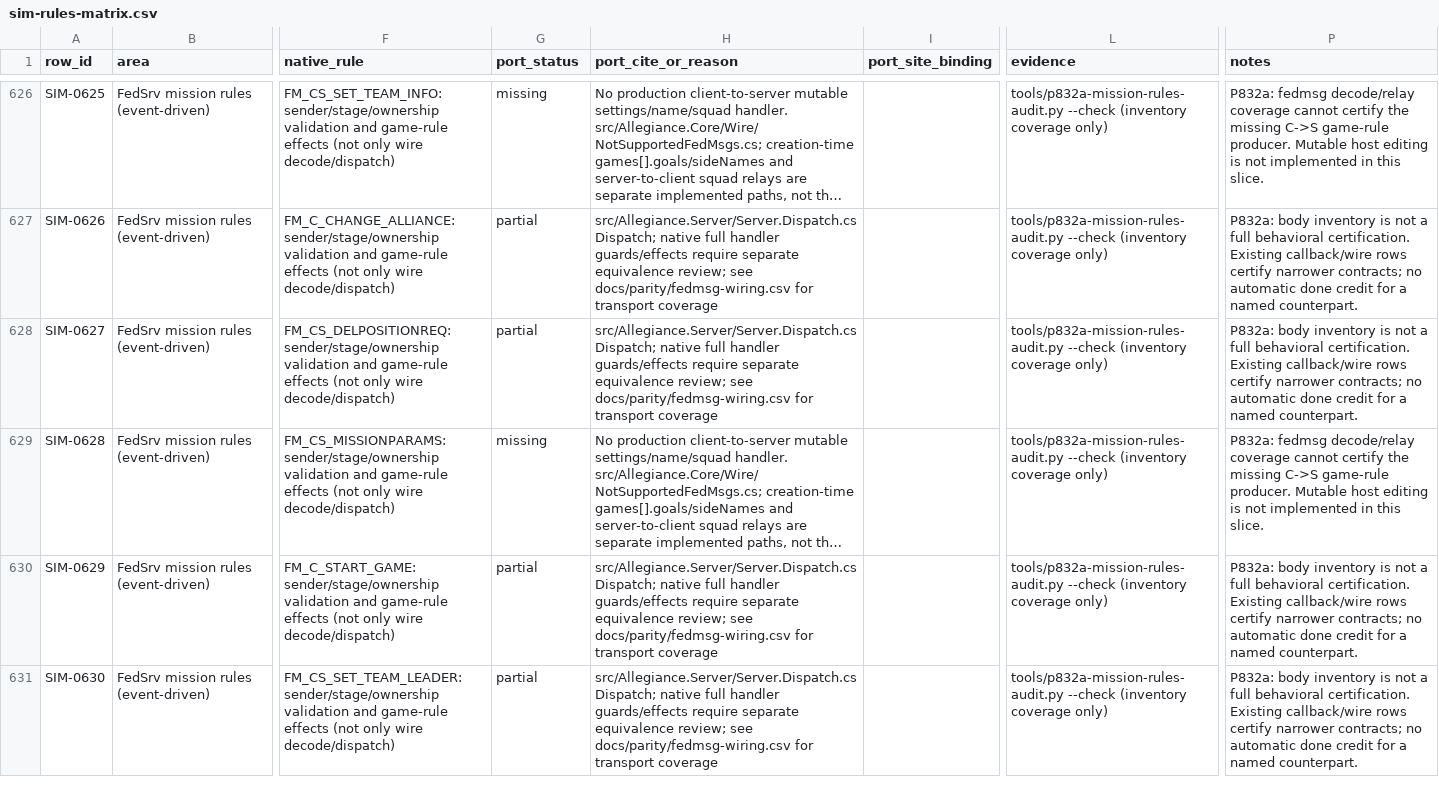
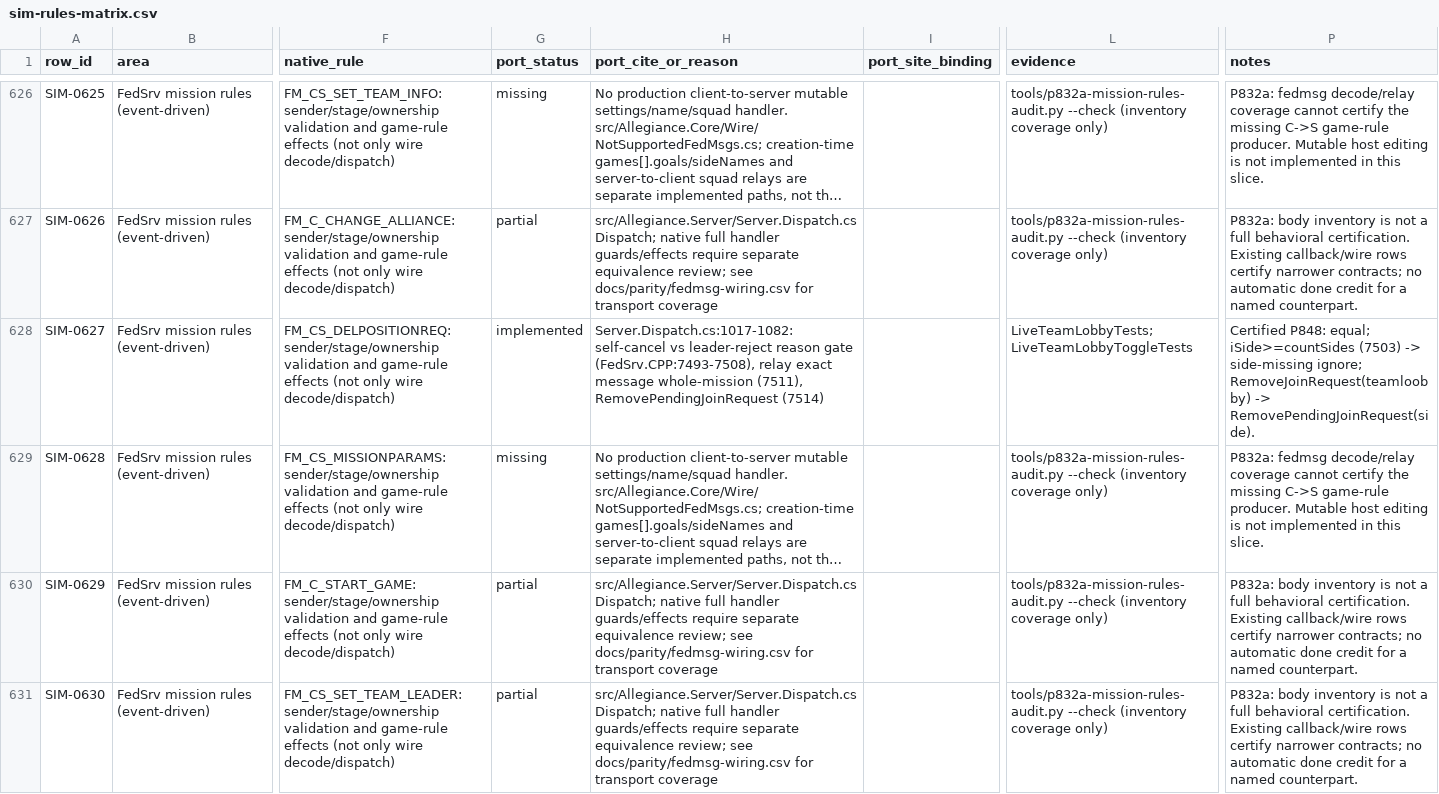
Before and after one commit to dominusbelial/AllegianceCore-public, a CSV file: docs/parity/sim-rules-matrix.csv, drawn as a sheet; only a part is shown, gaps mark what is left out; long unchanged cells end in …; the diff covers the shown part only; the diff names each change by its address in the sheet, - before the commit and + after, or states it on an @@ line.

```diff
--- a/docs/parity/sim-rules-matrix.csv
+++ b/docs/parity/sim-rules-matrix.csv
-G628 (port_status): partial
+G628 (port_status): implemented
-H628 (port_cite_or_reason): src/Allegiance.Server/Server.Dispatch.cs Dispatch; native full handler guards/effects require separate equivalence review; see docs/parity/fedmsg-wiring.csv for transport coverage
+H628 (port_cite_or_reason): Server.Dispatch.cs:1017-1082: self-cancel vs leader-reject reason gate (FedSrv.CPP:7493-7508), relay exact message whole-mission (7511), RemovePendingJoinRequest (7514)
-L628 (evidence): tools/p832a-mission-rules-audit.py --check (inventory coverage only)
+L628 (evidence): LiveTeamLobbyTests; LiveTeamLobbyToggleTests
-P628 (notes): P832a: body inventory is not a full behavioral certification. Existing callback/wire rows certify narrower contracts; no automatic done credit for a named counterpart.
+P628 (notes): Certified P848: equal; iSide>=countSides (7503) -> side-missing ignore; RemoveJoinRequest(teamloobby) -> RemovePendingJoinRequest(side).
```
Also changed, not shown: 51 edited cells elsewhere in this file, 2 other files.
